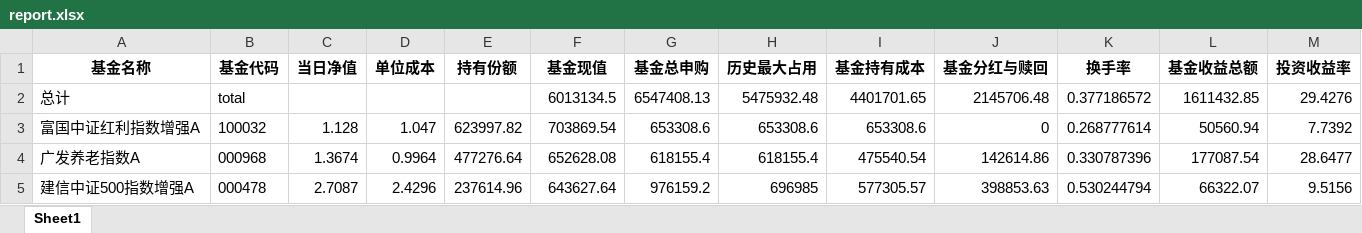
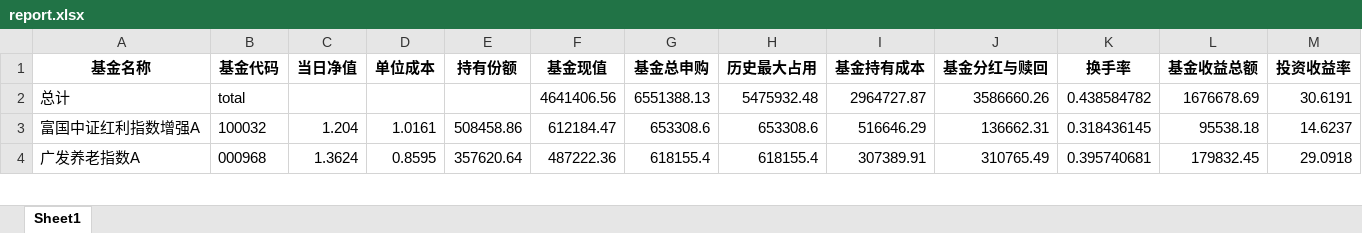
Before and after one commit to laye0619/my_inv_mgr, an Excel workbook: inv_analysis/report.xlsx, sheet Sheet1, drawn as a sheet; only a part is shown; values as stored, in another font and other column widths than the file's, no borders; removed rows and columns are numbered as before the commit, all else as after; the diff covers the shown part only; the diff names each change by its address in the sheet, - before the commit and + after, or states it on an @@ line.

```diff
--- a/inv_analysis/report.xlsx (sheet Sheet1)
+++ b/inv_analysis/report.xlsx (sheet Sheet1)
-F2 (基金现值): 6013134.5
+F2 (基金现值): 4641406.56
-G2 (基金总申购): 6547408.13
+G2 (基金总申购): 6551388.13
-I2 (基金持有成本): 4401701.65
+I2 (基金持有成本): 2964727.87
-J2 (基金分红与赎回): 2145706.48
+J2 (基金分红与赎回): 3586660.26
-K2 (换手率): 0.377186572
+K2 (换手率): 0.438584782
-L2 (基金收益总额): 1611432.85
+L2 (基金收益总额): 1676678.69
-M2 (投资收益率): 29.4276
+M2 (投资收益率): 30.6191
-C3 (当日净值): 1.128
+C3 (当日净值): 1.204
-D3 (单位成本): 1.047
+D3 (单位成本): 1.0161
-E3 (持有份额): 623997.82
+E3 (持有份额): 508458.86
-F3 (基金现值): 703869.54
+F3 (基金现值): 612184.47
-I3 (基金持有成本): 653308.6
+I3 (基金持有成本): 516646.29
-J3 (基金分红与赎回): 0
+J3 (基金分红与赎回): 136662.31
-K3 (换手率): 0.268777614
+K3 (换手率): 0.318436145
-L3 (基金收益总额): 50560.94
+L3 (基金收益总额): 95538.18
-M3 (投资收益率): 7.7392
+M3 (投资收益率): 14.6237
-C4 (当日净值): 1.3674
+C4 (当日净值): 1.3624
-D4 (单位成本): 0.9964
+D4 (单位成本): 0.8595
-E4 (持有份额): 477276.64
+E4 (持有份额): 357620.64
-F4 (基金现值): 652628.08
+F4 (基金现值): 487222.36
-I4 (基金持有成本): 475540.54
+I4 (基金持有成本): 307389.91
-J4 (基金分红与赎回): 142614.86
+J4 (基金分红与赎回): 310765.49
-K4 (换手率): 0.330787396
+K4 (换手率): 0.395740681
-L4 (基金收益总额): 177087.54
+L4 (基金收益总额): 179832.45
-M4 (投资收益率): 28.6477
+M4 (投资收益率): 29.0918
-row 5: 建信中证500指数增强A | 000478 | 2.7087 | 2.4296 | 237614.96 | 643627.64 | 976159.2 | 696985 | 577305.57 | 398853.63 | 0.530244794 | 66322.07 | 9.5156
```
Also changed, not shown: 12 added rows, 11 removed rows and 98 edited cells elsewhere in this sheet, 01_params/Inv_Asset_Record.xlsx.
